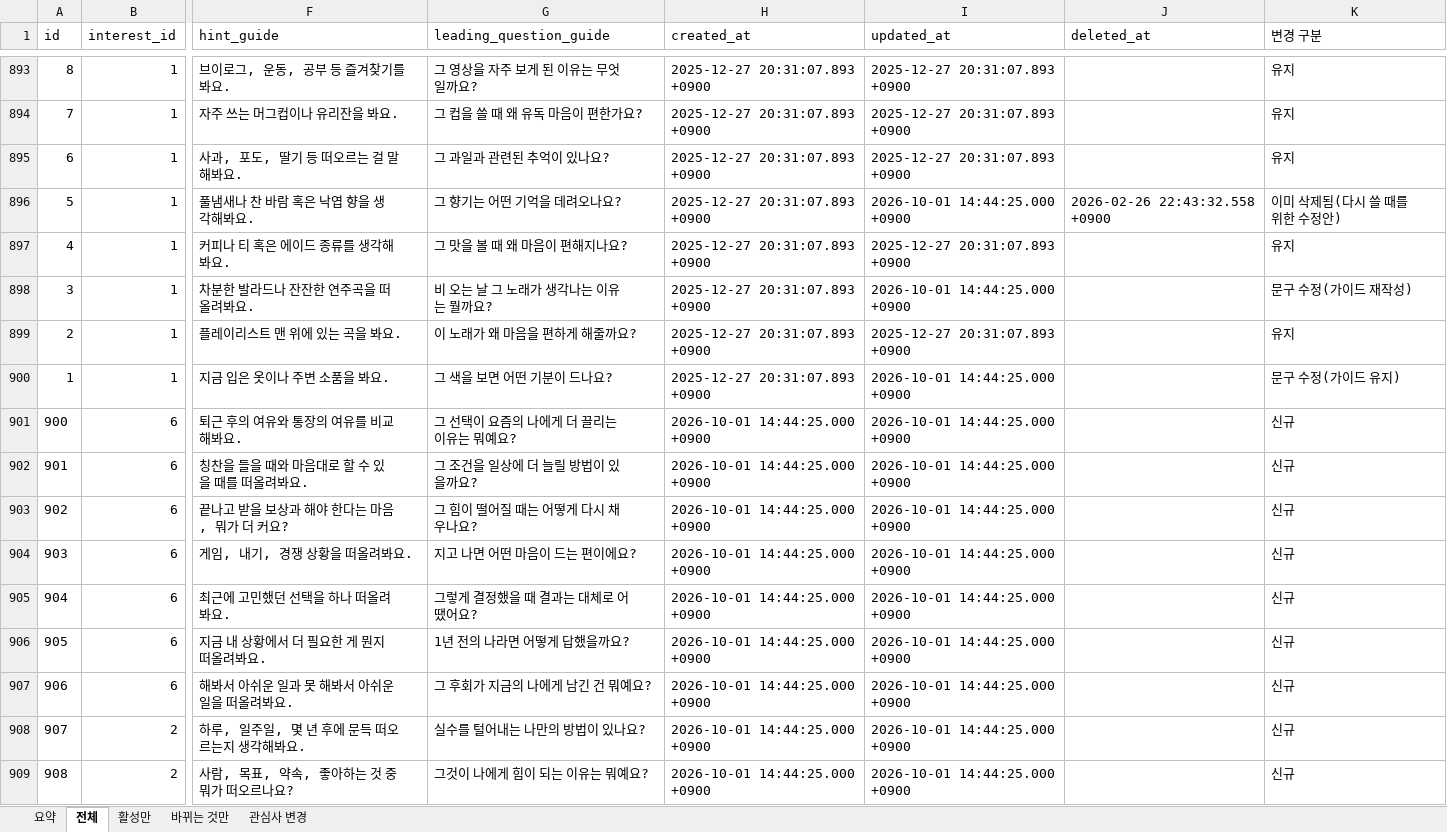
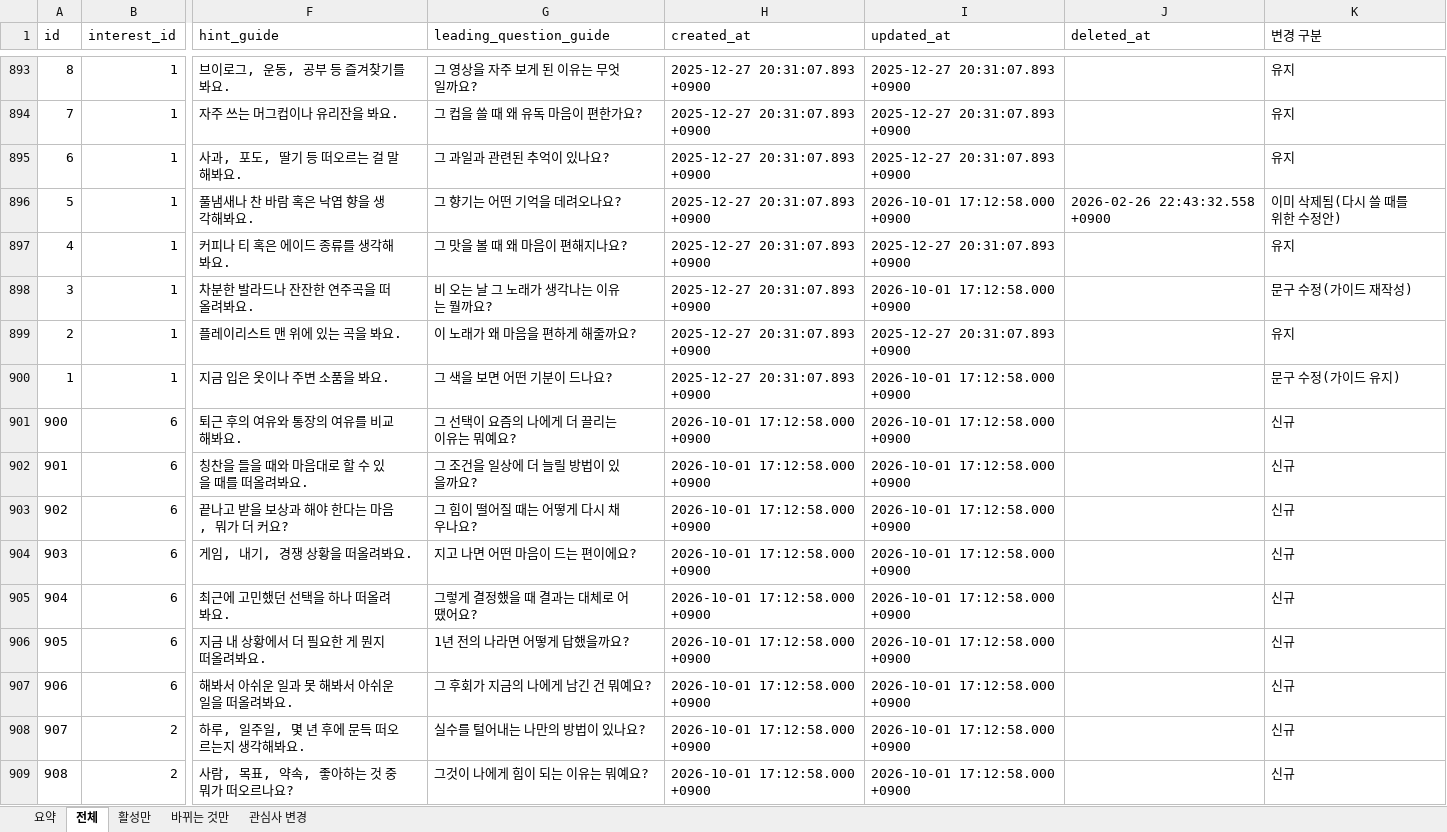
Before and after one commit to ahnhyun3921-alt/questions, an Excel workbook: output/daily_questions_revised.xlsx, sheet 전체, drawn as a sheet; only a part is shown, gaps mark what is left out; values as stored, in another font and other column widths than the file's, no borders; the diff covers the shown part only; the diff names each change by its address in the sheet, - before the commit and + after, or states it on an @@ line.

```diff
--- a/output/daily_questions_revised.xlsx (sheet 전체)
+++ b/output/daily_questions_revised.xlsx (sheet 전체)
-I896 (updated_at): 2026-10-01 14:44:25.000 +0900
+I896 (updated_at): 2026-10-01 17:12:58.000 +0900
-I898 (updated_at): 2026-10-01 14:44:25.000 +0900
+I898 (updated_at): 2026-10-01 17:12:58.000 +0900
-I900:I909 (updated_at): 2026-10-01 14:44:25.000 +0900
+I900:I909 (updated_at): 2026-10-01 17:12:58.000 +0900
-H901:H909 (created_at): 2026-10-01 14:44:25.000 +0900
+H901:H909 (created_at): 2026-10-01 17:12:58.000 +0900
```
Also changed, not shown: 1078 edited cells elsewhere in this sheet, sheet 바뀌는 것만, sheet 활성만, sheet 관심사 변경, sheet 요약, 9 other files.
